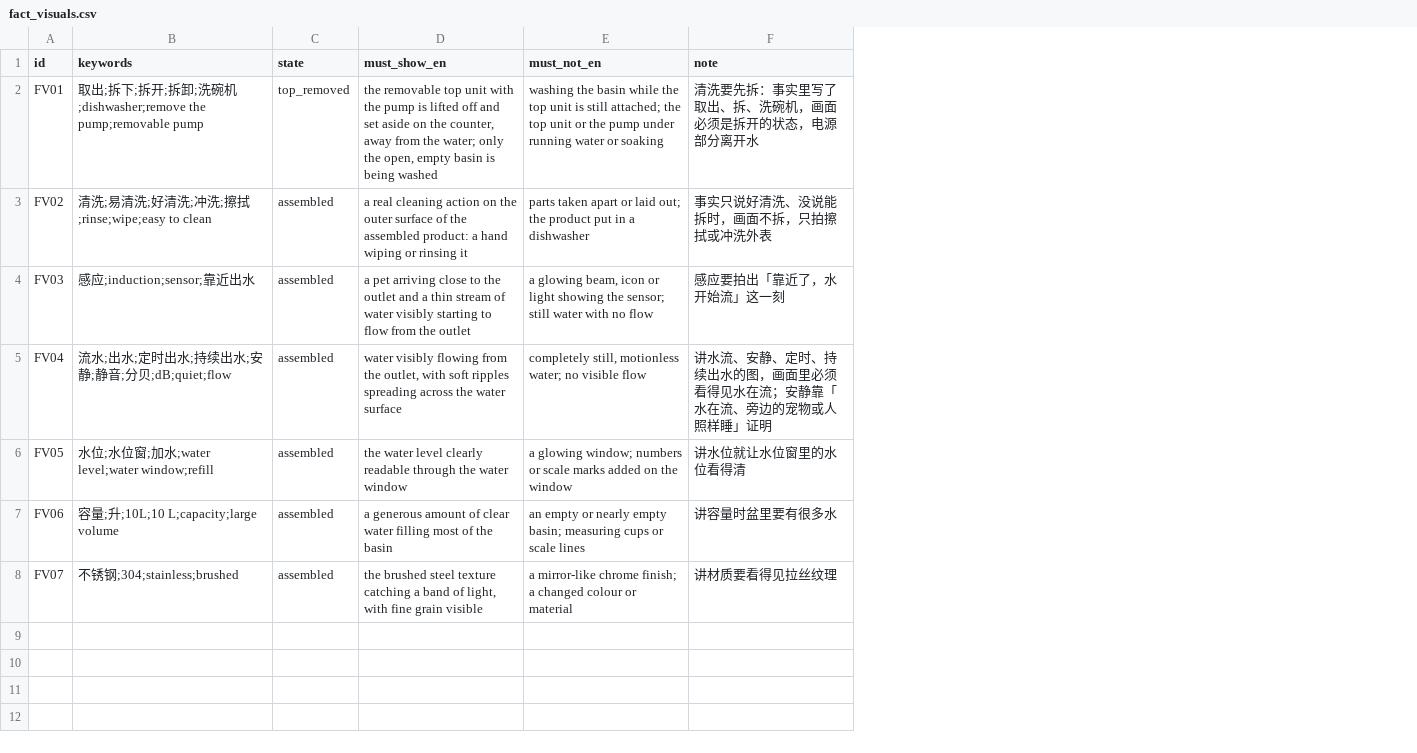
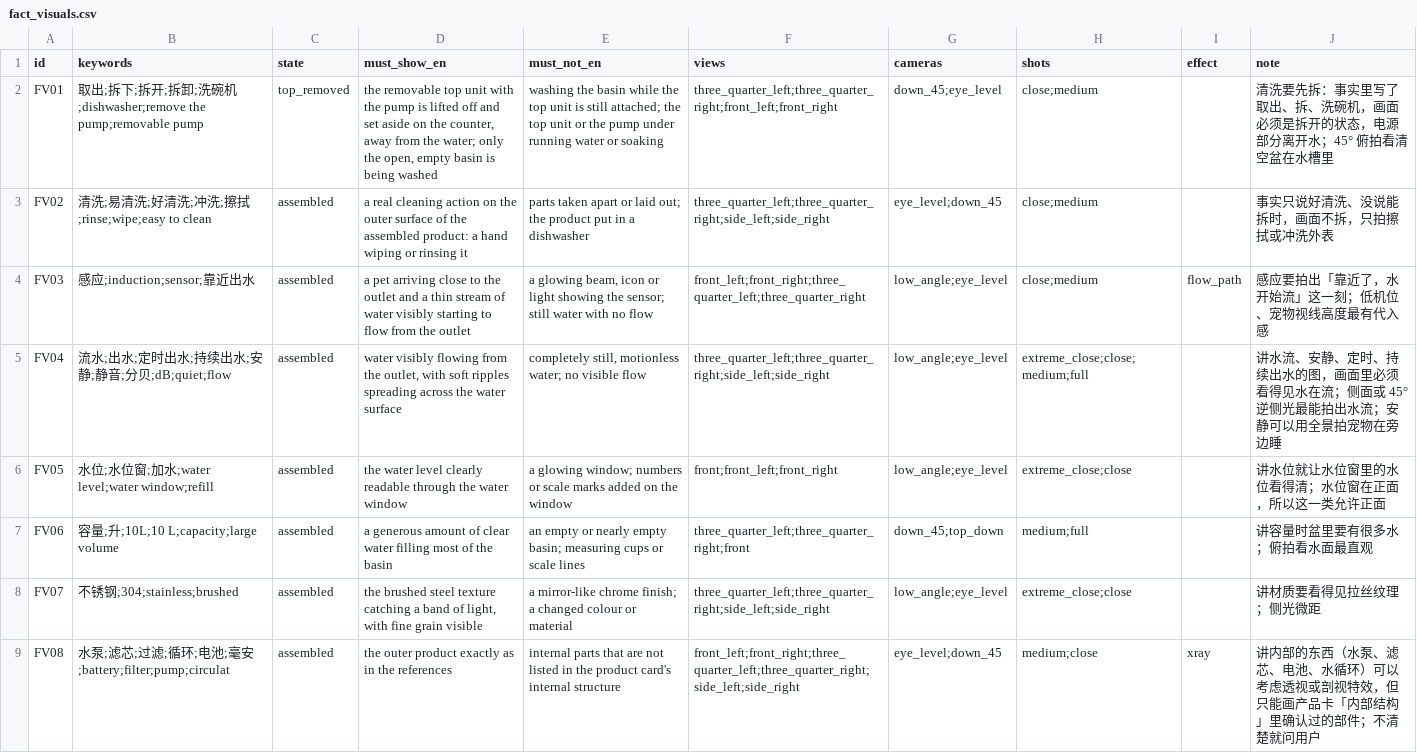
Before and after one commit to geoorood-beep/amazon-visual-design, a CSV file: references/fact_visuals.csv, drawn as a sheet; addresses are those after the commit; the diff names each change by its address in the sheet, - before the commit and + after, or states it on an @@ line.

```diff
--- a/references/fact_visuals.csv
+++ b/references/fact_visuals.csv
+column F (views), rows 2-8: three_quarter_left;three_quarter_right;front_left;front_right | three_quarter_left;three_quarter_right;side_left;side_right | front_left;front_right;three_quarter_left;three_quarter_right | three_quarter_left;three_quarter_right;side_left;side_right | front;front_left;front_right | three_quarter_left;three_quarter_right;front | three_quarter_left;three_quarter_right;side_left;side_right
+column G (cameras), rows 2-8: down_45;eye_level | eye_level;down_45 | low_angle;eye_level | low_angle;eye_level | low_angle;eye_level | down_45;top_down | low_angle;eye_level
+column H (shots), rows 2-8: close;medium | close;medium | close;medium | extreme_close;close;medium;full | extreme_close;close | medium;full | extreme_close;close
+column I (effect), row 4: flow_path
-J2 (note): …分离开水
+J2 (note): …分离开水；45° 俯拍看清空盆在水槽里
-J4 (note): 感应要拍出「靠近了，水开始流」这一刻
+J4 (note): 感应要拍出「靠近了，水开始流」这一刻；低机位、宠物视线高度最有代入感
-J5 (note): …水在流；安静靠「水在流、旁边的宠物或人照样睡」证明
+J5 (note): …水在流；侧面或 45° 逆侧光最能拍出水流；安静可以用全景拍宠物在旁边睡
-J6 (note): 讲水位就让水位窗里的水位看得清
+J6 (note): 讲水位就让水位窗里的水位看得清；水位窗在正面，所以这一类允许正面
-J7 (note): 讲容量时盆里要有很多水
+J7 (note): 讲容量时盆里要有很多水；俯拍看水面最直观
-J8 (note): 讲材质要看得见拉丝纹理
+J8 (note): 讲材质要看得见拉丝纹理；侧光微距
+row 9: FV08 | 水泵;滤芯;过滤;循环;电池;毫安;battery;filter;pump;circulat | assembled | the outer product exactly as in the references | internal parts that are not listed in the product card's internal structure | front_left;front_right;three_quarter_left;three_quarter_right;side_left;side_right | eye_level;down_45 | medium;close | xray | 讲内部的东西（水泵、滤芯、电池、水循环）可以考虑透视或剖视特效，但只能画产品卡「内部结构」里确认过的部件；不清楚就问用户
```
Also changed, not shown: 11 other files.
